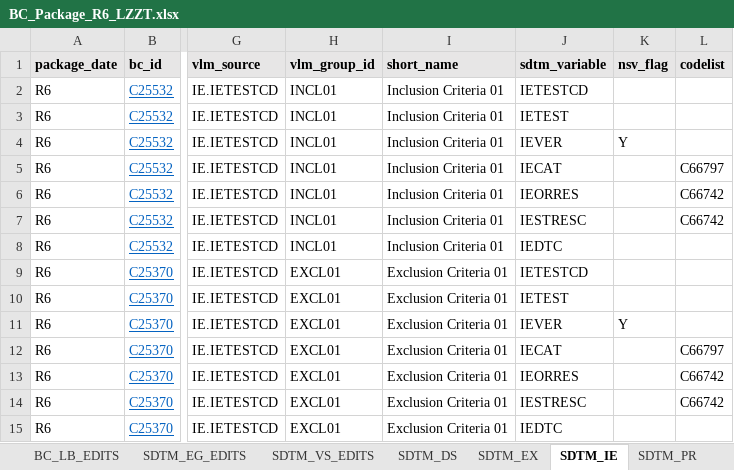
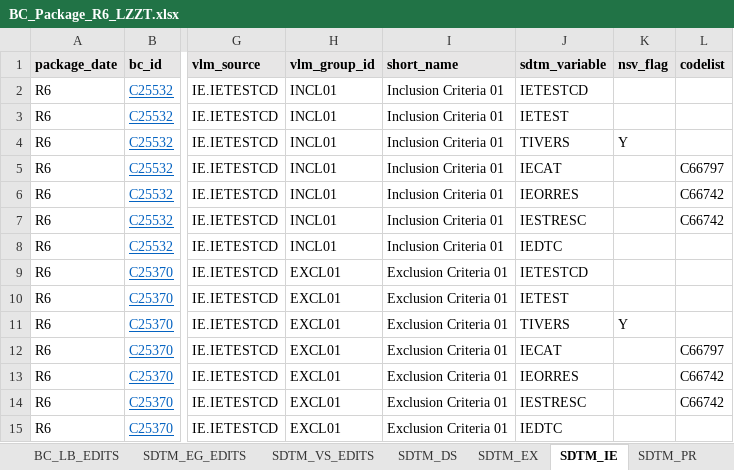
Before and after one commit to cdisc-org/COSMoS, an Excel workbook: curation/draft/BC_Package_R6_LZZT.xlsx, sheet SDTM_IE, drawn as a sheet; only a part is shown, gaps mark what is left out; values as stored, in another font and other column widths than the file's, no borders; the diff names each change by its address in the sheet, - before the commit and + after, or states it on an @@ line.

Commit message:
package 20231219_r6 - update IEVER to TIVERS

```diff
--- a/curation/draft/BC_Package_R6_LZZT.xlsx (sheet SDTM_IE)
+++ b/curation/draft/BC_Package_R6_LZZT.xlsx (sheet SDTM_IE)
-J4 (sdtm_variable): IEVER
+J4 (sdtm_variable): TIVERS
-J11 (sdtm_variable): IEVER
+J11 (sdtm_variable): TIVERS
```
Also changed, not shown: 2 other files.
